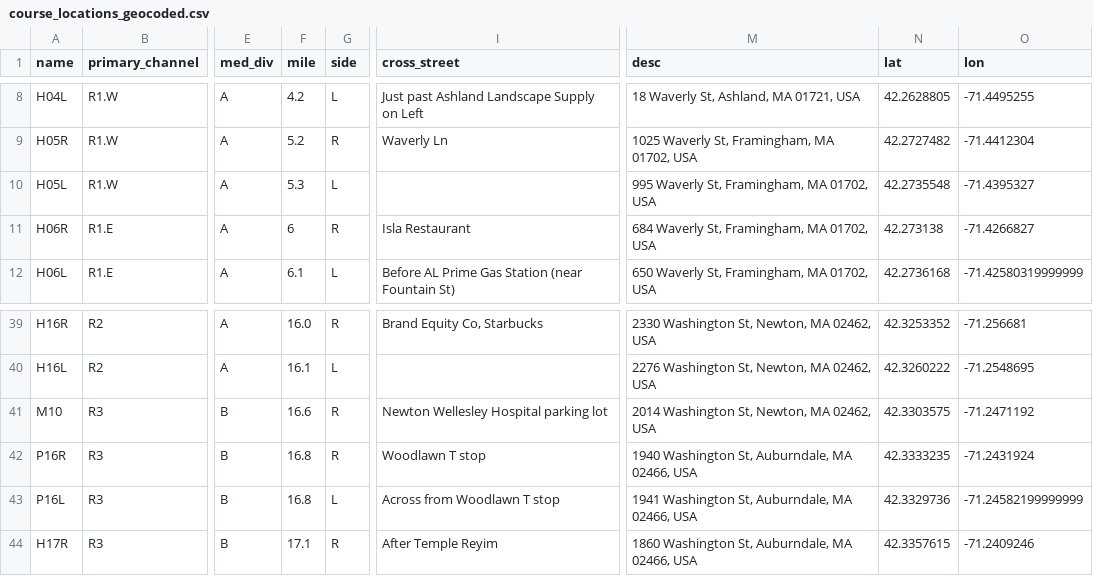
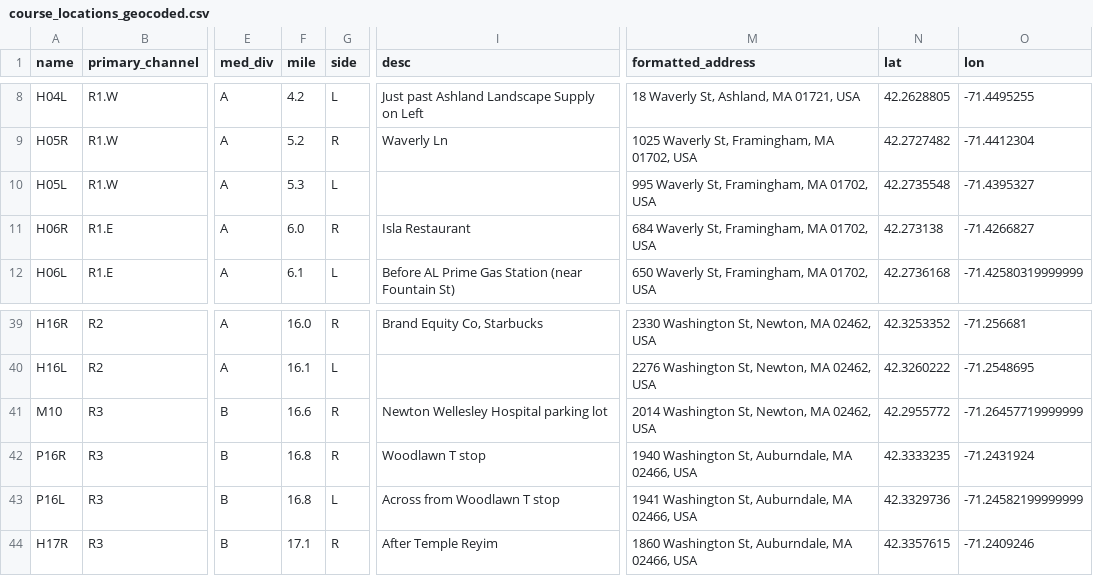
Before and after one commit to larsks/baa-course-geocoding, a CSV file: course_locations_geocoded.csv, drawn as a sheet; only a part is shown, gaps mark what is left out; the diff names each change by its address in the sheet, - before the commit and + after, or states it on an @@ line.

Commit message:
Include location description in KML output

```diff
--- a/course_locations_geocoded.csv
+++ b/course_locations_geocoded.csv
-I1: cross_street
+I1: desc
-M1: desc
+M1: formatted_address
-F11 (mile): 6
+F11 (mile): 6.0
-N41 (lat): 42.3303575
+N41 (lat): 42.2955772
-O41 (lon): -71.2471192
+O41 (lon): -71.26457719999999
```
Also changed, not shown: 3 other files.
